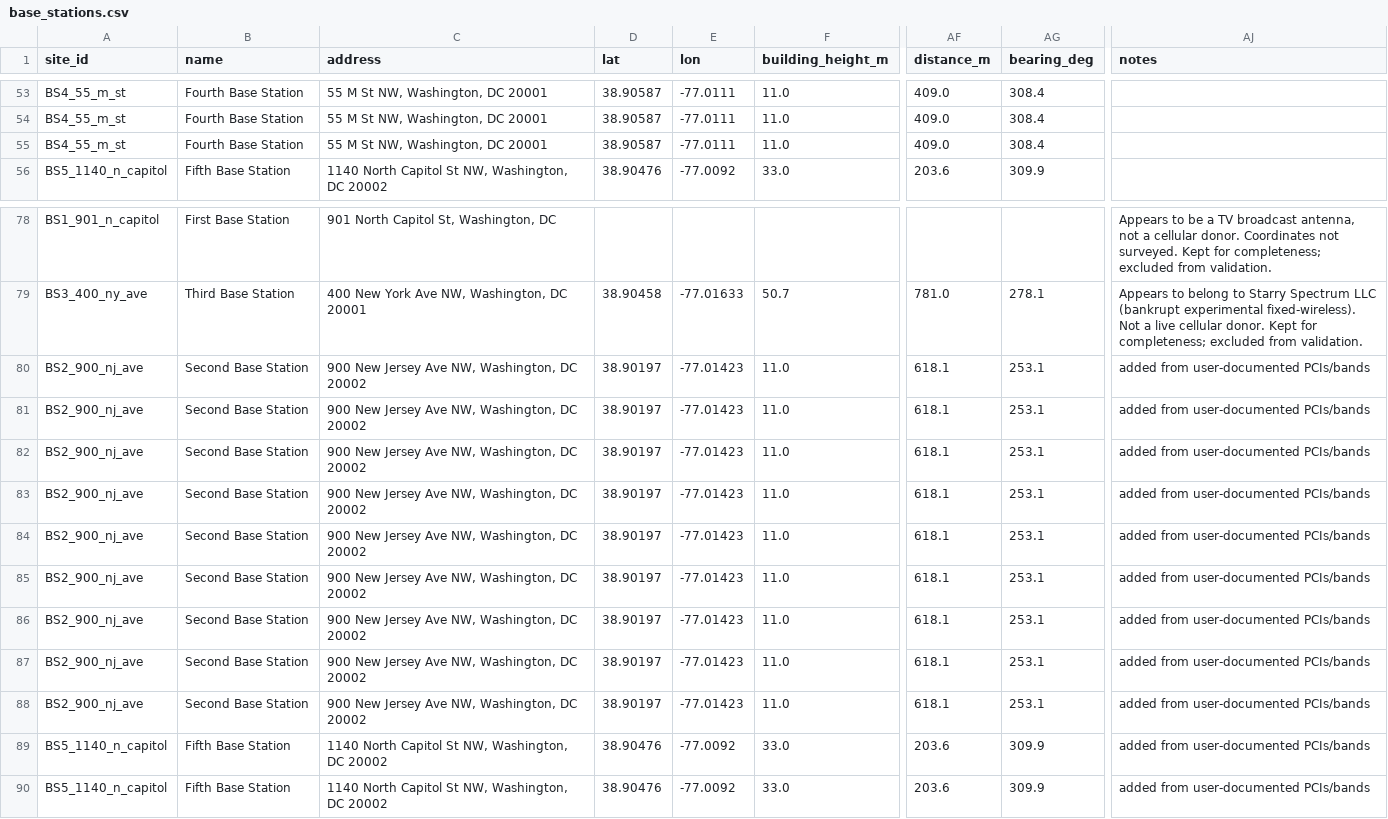
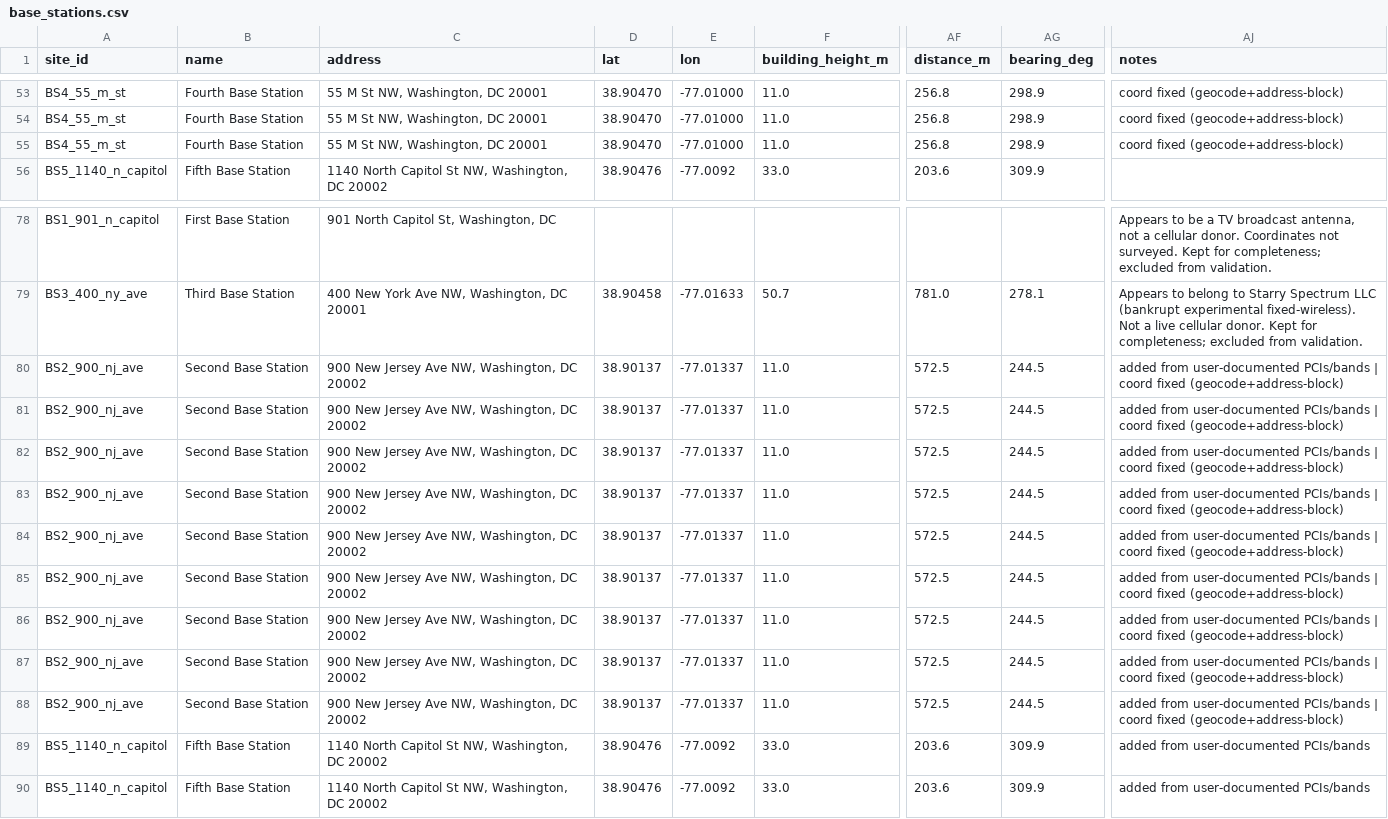
Before and after one commit to cgm2179/FCC-Capstone-project-Summer-2026, a CSV file: Physics Engine/Cross_Validation/base_station_catalog/base_stations.csv, drawn as a sheet; only a part is shown, gaps mark what is left out; the diff covers the shown part only; the diff names each change by its address in the sheet, - before the commit and + after, or states it on an @@ line.

Commit message:
Fix off base-station coordinates (BS2, BS4) via geocode + DC address-block logic
The catalog had two stations mis-located by ~100-130 m (geocoding errors):
- BS2 (900 New Jersey Ave NW): (38.90197,-77.01423) -> (38.90137,-77.01337)
  Census + Nominatim agree tightly here; ~100 m correction.
- BS4 (55 M St NW): (38.90587,-77.01110) -> (38.90470,-77.01000)
  Catalog sat a block north on N St; M St is one block N of FCC's L St
  (lat ~38.9047) and "55" is ~55% west of N Capitol toward 1st St NW
  (lon ~-77.0100). ~130 m correction (now on M St, on a real building).

Recomputed distance_m + bearing_deg from the FCC anchor for all affected
rows (BS2 618->572 m, BS4 409->257 m). city_georef.py --verify: all 5 live
stations land inside, on the right buildings, distance err <1 m.

BS5, BS6 land within ~20-30 m of both geocoders and BS7 (Forte Hall) matches
its Google pin (38.90159) — left unchanged (already accurate). Flows into the
surrogate + notebook automatically via load_stations (no code change).

```diff
--- a/Physics Engine/Cross_Validation/base_station_catalog/base_stations.csv
+++ b/Physics Engine/Cross_Validation/base_station_catalog/base_stations.csv
-D53:D55 (lat): 38.90587
+D53:D55 (lat): 38.90470
-E53:E55 (lon): -77.0111
+E53:E55 (lon): -77.01000
-AF53:AF55 (distance_m): 409.0
+AF53:AF55 (distance_m): 256.8
-AG53:AG55 (bearing_deg): 308.4
+AG53:AG55 (bearing_deg): 298.9
-AJ53:AJ55 (notes): (empty)
+AJ53:AJ55 (notes): coord fixed (geocode+address-block)
-D80:D88 (lat): 38.90197
+D80:D88 (lat): 38.90137
-E80:E88 (lon): -77.01423
+E80:E88 (lon): -77.01337
-AF80:AF88 (distance_m): 618.1
+AF80:AF88 (distance_m): 572.5
-AG80:AG88 (bearing_deg): 253.1
+AG80:AG88 (bearing_deg): 244.5
-AJ80:AJ88 (notes): …user-documented PCIs/bands
+AJ80:AJ88 (notes): …user-documented PCIs/bands | coord fixed (geocode+address-block)
```
Also changed, not shown: 135 edited cells elsewhere in this file.
